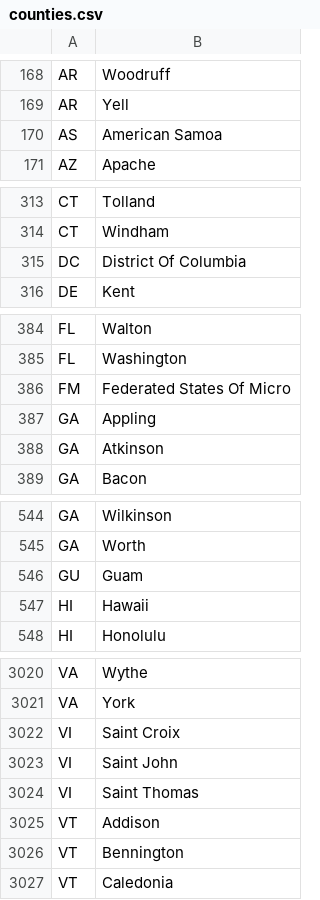
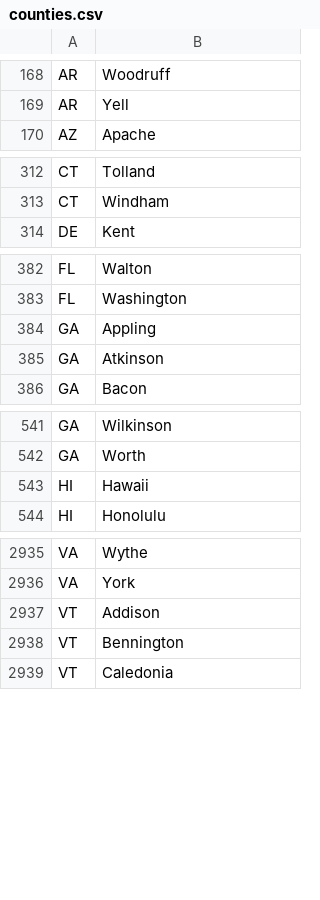
Before and after one commit to XuanlinYan/Underoof, a CSV file: app/assets/csv/counties.csv, drawn as a sheet; only a part is shown, gaps mark what is left out; the diff covers the shown part only.

```diff
--- a/app/assets/csv/counties.csv
+++ b/app/assets/csv/counties.csv
@@ -169,3 +169,2 @@ AR,Woodruff
 AR,Yell
-AS,American Samoa
 AZ,Apache
@@ -314,3 +313,2 @@ CT,Tolland
 CT,Windham
-DC,District Of Columbia
 DE,Kent
@@ -385,3 +383,2 @@ FL,Walton
 FL,Washington
-FM,Federated States Of Micro
 GA,Appling
@@ -545,3 +542,2 @@ GA,Wilkinson
 GA,Worth
-GU,Guam
 HI,Hawaii
@@ -3021,5 +2936,2 @@ VA,Wythe
 VA,York
-VI,Saint Croix
-VI,Saint John
-VI,Saint Thomas
 VT,Addison
```
Also changed, not shown: 81 removed rows elsewhere in this file, app/assets/csv/cities.csv, app/assets/csv/states.csv, 7 other files.
